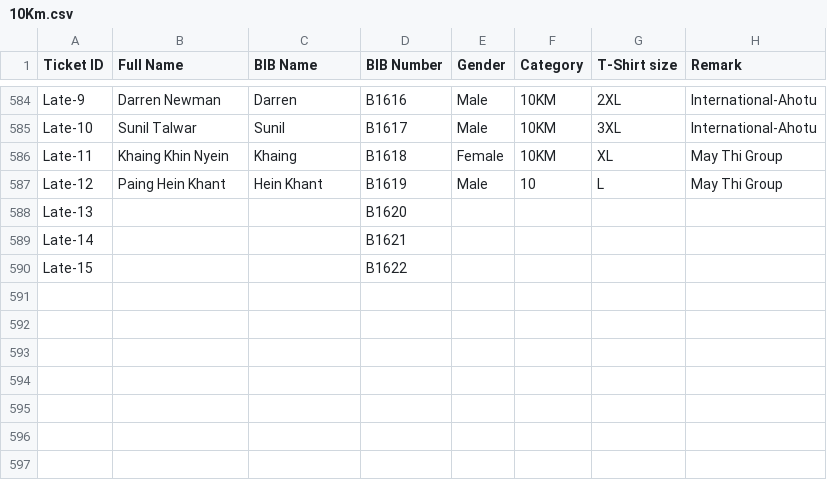
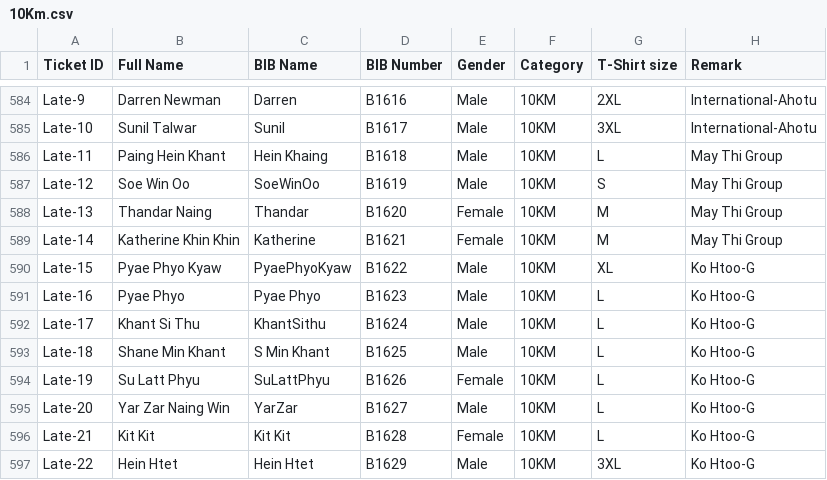
Before and after one commit to runderfulmyanmar-dotcom/bagan-marathon-2026, a CSV file: assets/10Km.csv, drawn as a sheet; only a part is shown, gaps mark what is left out.

Commit message:
Update 10Km.csv

```diff
--- a/assets/10Km.csv
+++ b/assets/10Km.csv
@@ -585,6 +585,13 @@ Late-9,Darren Newman,Darren,B1616,Male,10KM,2XL,International-Ahotu
 Late-10,Sunil Talwar,Sunil,B1617,Male,10KM,3XL,International-Ahotu
-Late-11,Khaing Khin Nyein,Khaing,B1618,Female,10KM,XL,May Thi Group
-Late-12,Paing Hein Khant,Hein Khant,B1619,Male,10,L,May Thi Group
-Late-13,,,B1620,,,,
-Late-14,,,B1621,,,,
-Late-15,,,B1622,,,,
+Late-11,Paing Hein Khant,Hein Khaing,B1618,Male,10KM,L,May Thi Group
+Late-12,Soe Win Oo,SoeWinOo,B1619,Male,10KM,S,May Thi Group
+Late-13,Thandar Naing,Thandar,B1620,Female,10KM,M,May Thi Group
+Late-14,Katherine Khin Khin,Katherine,B1621,Female,10KM,M,May Thi Group
+Late-15,Pyae Phyo Kyaw,PyaePhyoKyaw,B1622,Male,10KM,XL,Ko Htoo-G
+Late-16,Pyae Phyo,Pyae Phyo,B1623,Male,10KM,L,Ko Htoo-G
+Late-17,Khant Si Thu,KhantSithu,B1624,Male,10KM,L,Ko Htoo-G
+Late-18,Shane Min Khant,S Min Khant,B1625,Male,10KM,L,Ko Htoo-G
+Late-19,Su Latt Phyu,SuLattPhyu,B1626,Female,10KM,L,Ko Htoo-G
+Late-20,Yar Zar Naing Win,YarZar,B1627,Male,10KM,L,Ko Htoo-G
+Late-21,Kit Kit,Kit Kit,B1628,Female,10KM,L,Ko Htoo-G
+Late-22,Hein Htet,Hein Htet,B1629,Male,10KM,3XL,Ko Htoo-G
```
